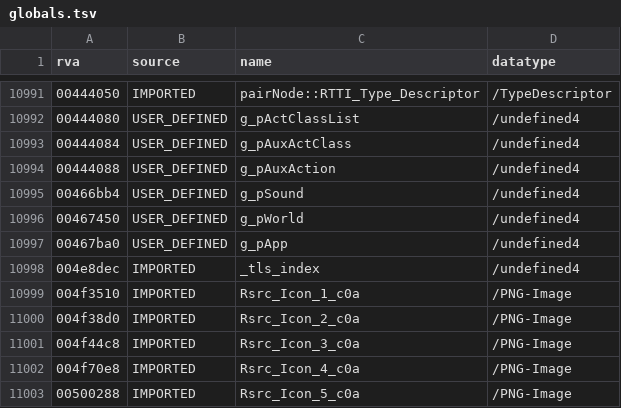
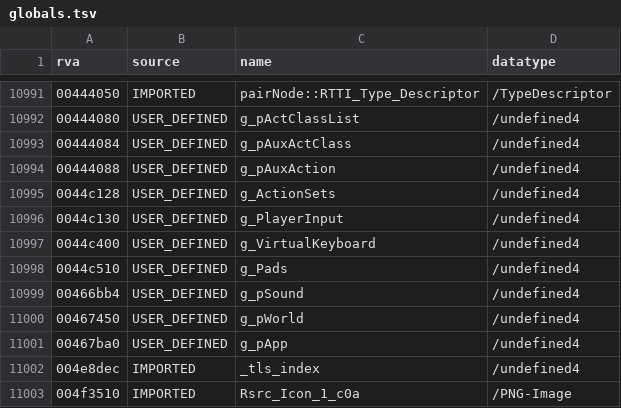
Before and after one commit to Blackwolf1337/scrapland, a TSV file: symbols/globals.tsv, drawn as a sheet; only a part is shown, gaps mark what is left out; the shorter side is filled out with more unchanged rows; the diff names each change by its address in the sheet, - before the commit and + after, or states it on an @@ line.

```diff
--- a/symbols/globals.tsv
+++ b/symbols/globals.tsv
+row 10995: 0044c128 | USER_DEFINED | g_ActionSets | /undefined4
+row 10996: 0044c130 | USER_DEFINED | g_PlayerInput | /undefined4
+row 10997: 0044c400 | USER_DEFINED | g_VirtualKeyboard | /undefined4
+row 10998: 0044c510 | USER_DEFINED | g_Pads | /undefined4
```
Also changed, not shown: symbols/functions.tsv, 5 other files.
